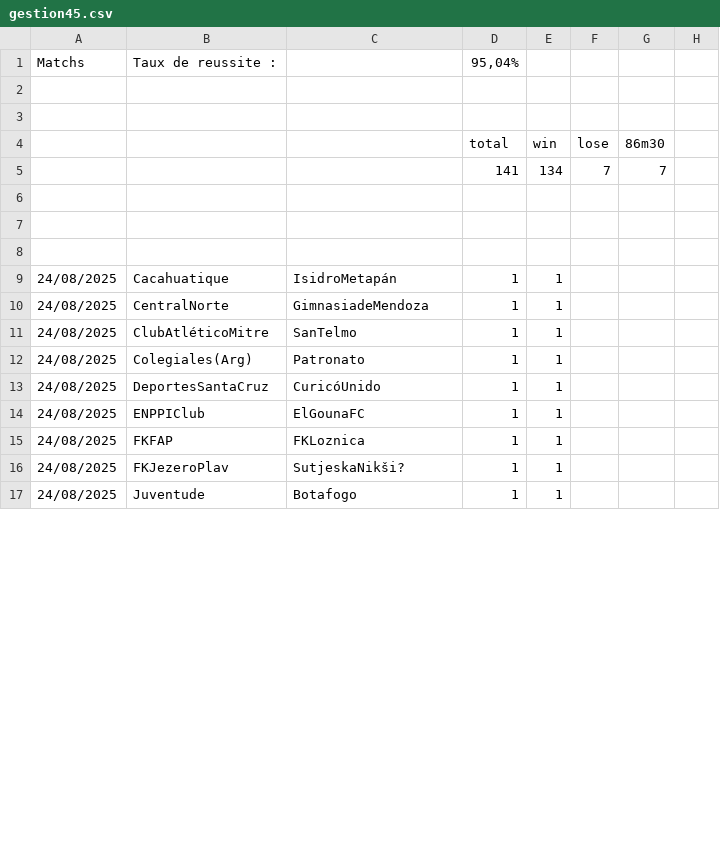
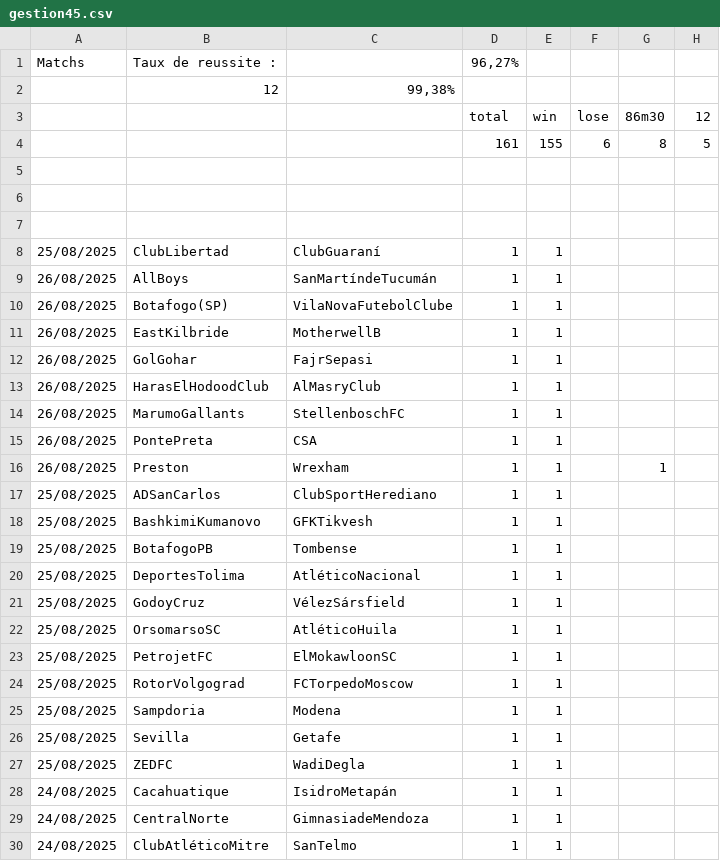
Before and after one commit to ericmc2408-dotcom/artscalping, a CSV file: gestion45.csv, drawn as a sheet; only a part is shown; the shorter side is filled out with more unchanged rows; the diff covers the shown part only.

```diff
--- a/gestion45.csv
+++ b/gestion45.csv
@@ -1,5 +1,4 @@
-Matchs ;Taux de reussite :;;95,04%;;;
-;;;;;;
-;;;;;;
-;;;total;win ;lose ;86m30
-;;;141;134;7;7
+Matchs ;Taux de reussite :;;96,27%;;;;
+;12;99,38%;;;;;
+;;;total;win ;lose ;86m30;12
+;;;161;155;6;8;5
@@ -8,0 +8,20 @@ Matchs ;Taux de reussite :;;95,04%;;;
+25/08/2025;ClubLibertad;ClubGuaraní;1;1;;;
+26/08/2025;AllBoys;SanMartíndeTucumán;1;1;;;
+26/08/2025;Botafogo(SP);VilaNovaFutebolClube;1;1;;;
+26/08/2025;EastKilbride;MotherwellB;1;1;;;
+26/08/2025;GolGohar;FajrSepasi;1;1;;;
+26/08/2025;HarasElHodoodClub;AlMasryClub;1;1;;;
+26/08/2025;MarumoGallants;StellenboschFC;1;1;;;
+26/08/2025;PontePreta;CSA;1;1;;;
+26/08/2025;Preston;Wrexham;1;1;;1;
+25/08/2025;ADSanCarlos;ClubSportHerediano;1;1;;;
+25/08/2025;BashkimiKumanovo;GFKTikvesh;1;1;;;
+25/08/2025;BotafogoPB;Tombense;1;1;;;
+25/08/2025;DeportesTolima;AtléticoNacional;1;1;;;
+25/08/2025;GodoyCruz;VélezSársfield;1;1;;;
+25/08/2025;OrsomarsoSC;AtléticoHuila;1;1;;;
+25/08/2025;PetrojetFC;ElMokawloonSC;1;1;;;
+25/08/2025;RotorVolgograd;FCTorpedoMoscow;1;1;;;
+25/08/2025;Sampdoria;Modena;1;1;;;
+25/08/2025;Sevilla;Getafe;1;1;;;
+25/08/2025;ZEDFC;WadiDegla;1;1;;;
```
Also changed, not shown: 25 edited cells elsewhere in this file, gestion25.csv, gestion451.csv.
